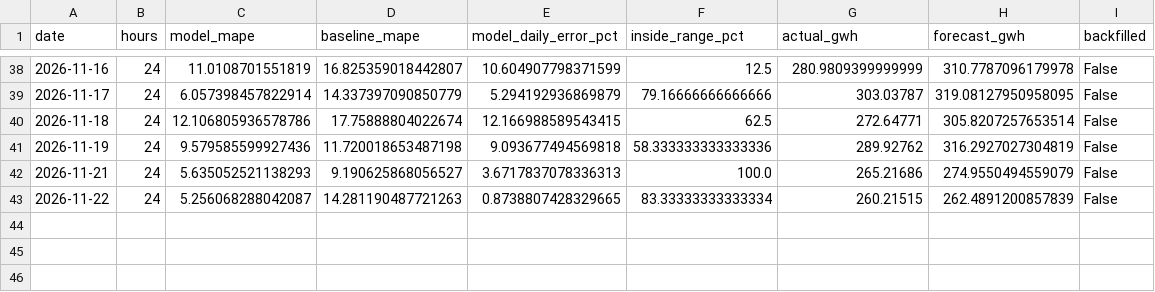
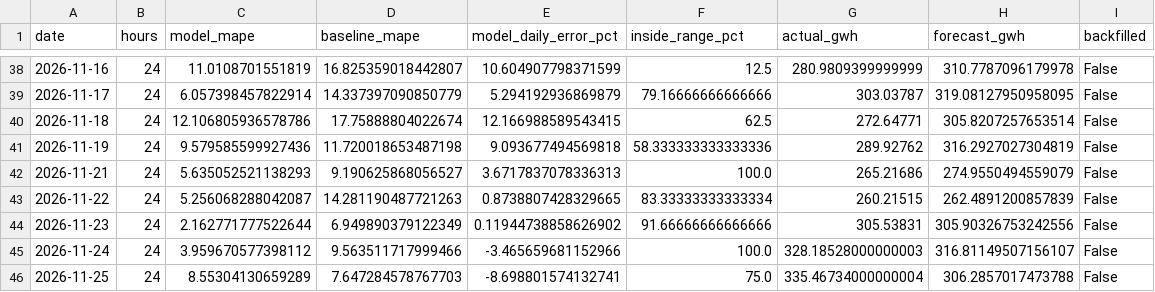
Before and after one commit to SAMYSOSERIOUS/DEEL, a CSV file: results/areas/50Hertz/scores.csv, drawn as a sheet; only a part is shown, gaps mark what is left out; the diff names each change by its address in the sheet, - before the commit and + after, or states it on an @@ line.

```diff
--- a/results/areas/50Hertz/scores.csv
+++ b/results/areas/50Hertz/scores.csv
+row 44: 2026-11-23 | 24 | 2.162771777522644 | 6.949890379122349 | 0.11944738858626902 | 91.66666666666666 | 305.53831 | 305.90326753242556 | False
+row 45: 2026-11-24 | 24 | 3.959670577398112 | 9.563511717999466 | -3.465659681152966 | 100.0 | 328.18528000000003 | 316.81149507156107 | False
+row 46: 2026-11-25 | 24 | 8.55304130659289 | 7.647284578767703 | -8.698801574132741 | 75.0 | 335.46734000000004 | 306.2857017473788 | False
```
Also changed, not shown: results/areas/Amprion/scores.csv, results/areas/TenneT/scores.csv, 22 other files.
